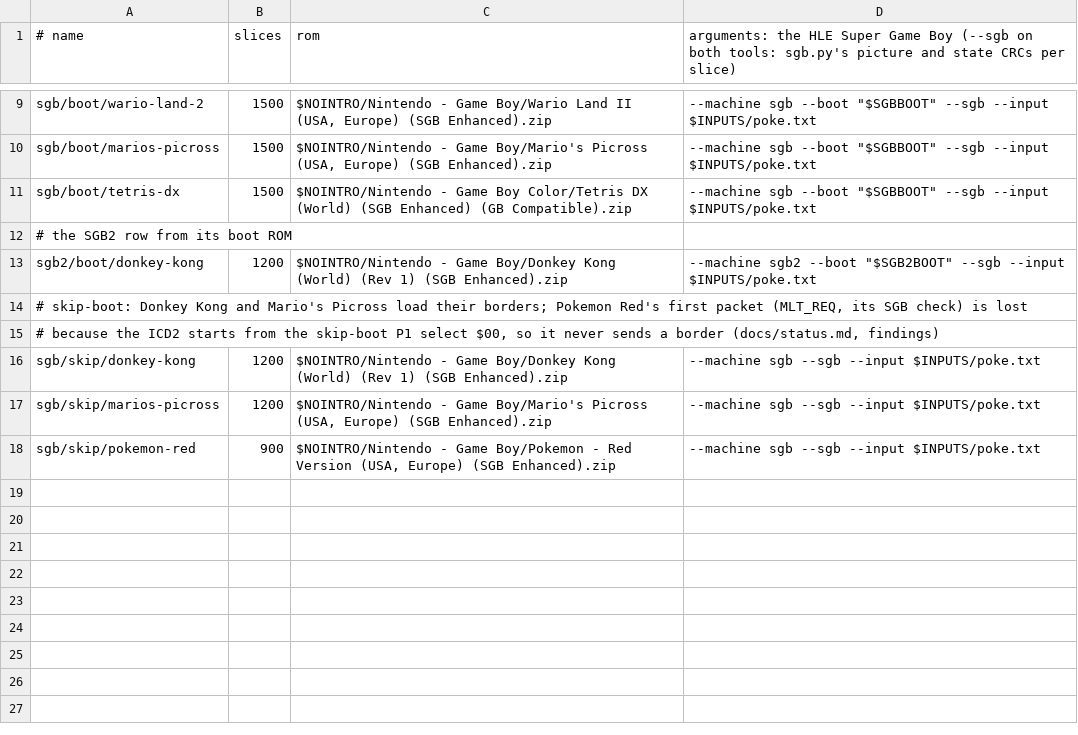
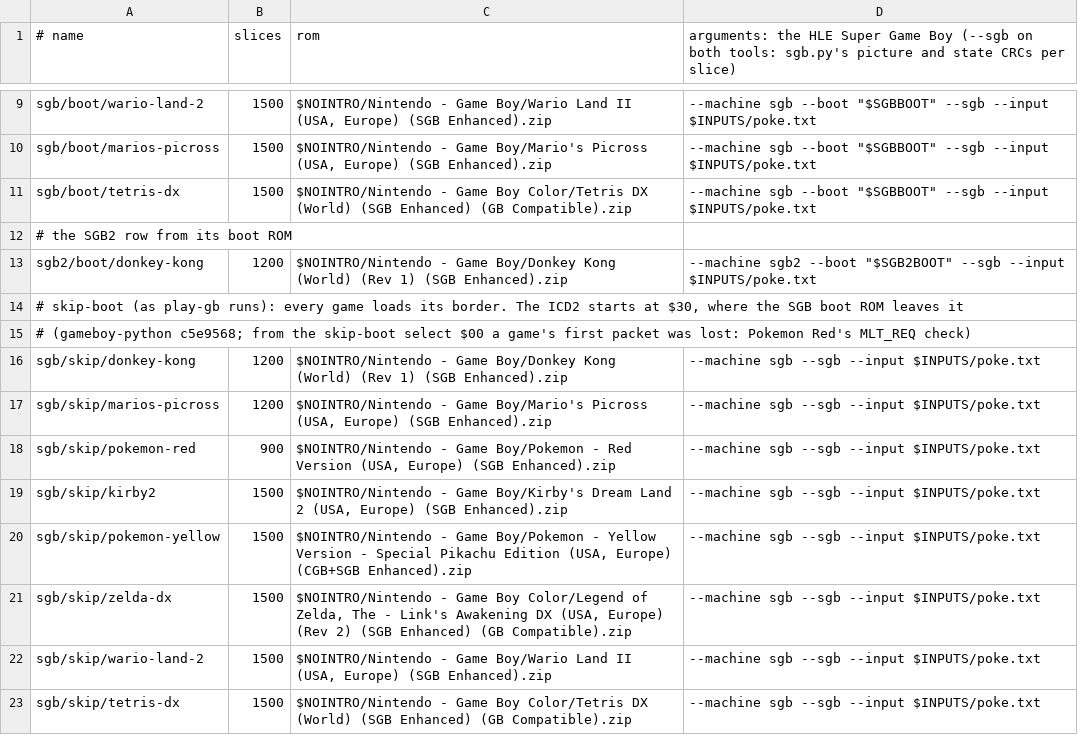
Before and after one commit to alewman/gameboy-rust, a TSV file: scripts/cases-sgb.tsv, drawn as a sheet; only a part is shown, gaps mark what is left out.

```diff
--- a/scripts/cases-sgb.tsv
+++ b/scripts/cases-sgb.tsv
@@ -13,4 +13,4 @@ sgb/boot/tetris-dx	1500	$NOINTRO/Nintendo - Game Boy Color/Tetris DX (World) (SG
 sgb2/boot/donkey-kong	1200	$NOINTRO/Nintendo - Game Boy/Donkey Kong (World) (Rev 1) (SGB Enhanced).zip	--machine sgb2 --boot "$SGB2BOOT" --sgb --input $INPUTS/poke.txt
-# skip-boot: Donkey Kong and Mario's Picross load their borders; Pokemon Red's first packet (MLT_REQ, its SGB check) is lost
-# because the ICD2 starts from the skip-boot P1 select $00, so it never sends a border (docs/status.md, findings)
+# skip-boot (as play-gb runs): every game loads its border. The ICD2 starts at $30, where the SGB boot ROM leaves it
+# (gameboy-python c5e9568; from the skip-boot select $00 a game's first packet was lost: Pokemon Red's MLT_REQ check)
 sgb/skip/donkey-kong	1200	$NOINTRO/Nintendo - Game Boy/Donkey Kong (World) (Rev 1) (SGB Enhanced).zip	--machine sgb --sgb --input $INPUTS/poke.txt
@@ -18 +18,6 @@ sgb/skip/marios-picross	1200	$NOINTRO/Nintendo - Game Boy/Mario's Picross (USA,
 sgb/skip/pokemon-red	900	$NOINTRO/Nintendo - Game Boy/Pokemon - Red Version (USA, Europe) (SGB Enhanced).zip	--machine sgb --sgb --input $INPUTS/poke.txt
+sgb/skip/kirby2	1500	$NOINTRO/Nintendo - Game Boy/Kirby's Dream Land 2 (USA, Europe) (SGB Enhanced).zip	--machine sgb --sgb --input $INPUTS/poke.txt
+sgb/skip/pokemon-yellow	1500	$NOINTRO/Nintendo - Game Boy/Pokemon - Yellow Version - Special Pikachu Edition (USA, Europe) (CGB+SGB Enhanced).zip	--machine sgb --sgb --input $INPUTS/poke.txt
+sgb/skip/zelda-dx	1500	$NOINTRO/Nintendo - Game Boy Color/Legend of Zelda, The - Link's Awakening DX (USA, Europe) (Rev 2) (SGB Enhanced) (GB Compatible).zip	--machine sgb --sgb --input $INPUTS/poke.txt
+sgb/skip/wario-land-2	1500	$NOINTRO/Nintendo - Game Boy/Wario Land II (USA, Europe) (SGB Enhanced).zip	--machine sgb --sgb --input $INPUTS/poke.txt
+sgb/skip/tetris-dx	1500	$NOINTRO/Nintendo - Game Boy Color/Tetris DX (World) (SGB Enhanced) (GB Compatible).zip	--machine sgb --sgb --input $INPUTS/poke.txt
```
Also changed, not shown: 5 other files.
